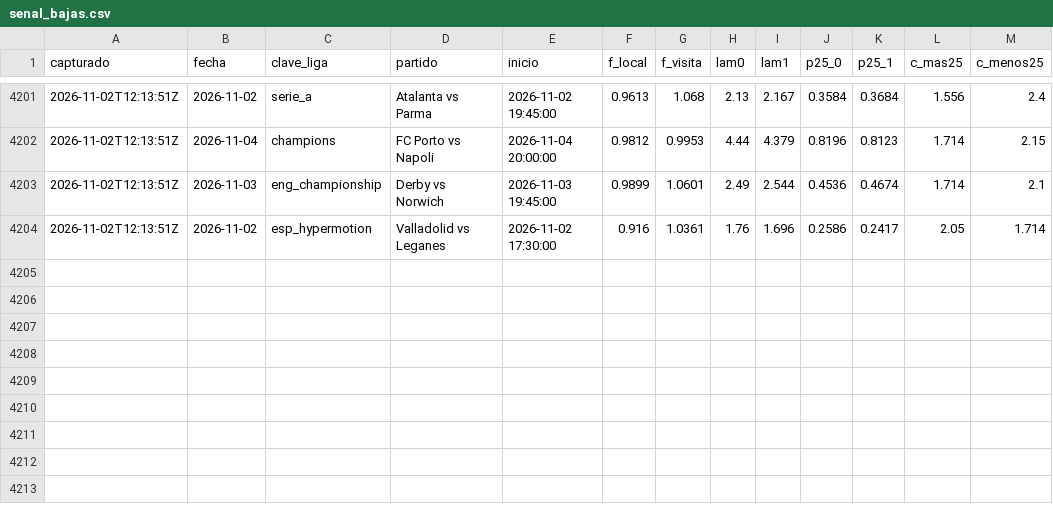
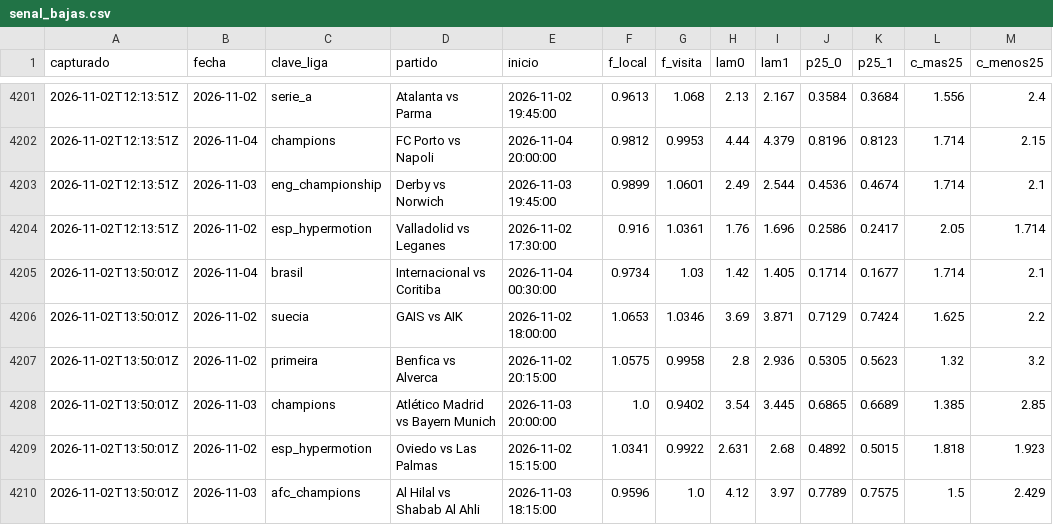
Before and after one commit to HectorMontiel/sharpicks, a CSV file: senal_bajas.csv, drawn as a sheet; only a part is shown, gaps mark what is left out.

```diff
--- a/senal_bajas.csv
+++ b/senal_bajas.csv
@@ -4204 +4204,7 @@ capturado,fecha,clave_liga,partido,inicio,f_local,f_visita,lam0,lam1,p25_0,p25_1
 2026-11-02T12:13:51Z,2026-11-02,esp_hypermotion,Valladolid vs Leganes,2026-11-02 17:30:00,0.916,1.0361,1.76,1.696,0.2586,0.2417,2.05,1.714
+2026-11-02T13:50:01Z,2026-11-04,brasil,Internacional vs Coritiba,2026-11-04 00:30:00,0.9734,1.03,1.42,1.405,0.1714,0.1677,1.714,2.1
+2026-11-02T13:50:01Z,2026-11-02,suecia,GAIS vs AIK,2026-11-02 18:00:00,1.0653,1.0346,3.69,3.871,0.7129,0.7424,1.625,2.2
+2026-11-02T13:50:01Z,2026-11-02,primeira,Benfica vs Alverca,2026-11-02 20:15:00,1.0575,0.9958,2.8,2.936,0.5305,0.5623,1.32,3.2
+2026-11-02T13:50:01Z,2026-11-03,champions,Atlético Madrid vs Bayern Munich,2026-11-03 20:00:00,1.0,0.9402,3.54,3.445,0.6865,0.6689,1.385,2.85
+2026-11-02T13:50:01Z,2026-11-02,esp_hypermotion,Oviedo vs Las Palmas,2026-11-02 15:15:00,1.0341,0.9922,2.631,2.68,0.4892,0.5015,1.818,1.923
+2026-11-02T13:50:01Z,2026-11-03,afc_champions,Al Hilal vs Shabab Al Ahli,2026-11-03 18:15:00,0.9596,1.0,4.12,3.97,0.7789,0.7575,1.5,2.429
```
Also changed, not shown: analisis_seguimiento.csv, arriesgadas_seguimiento.csv, 21 other files.
